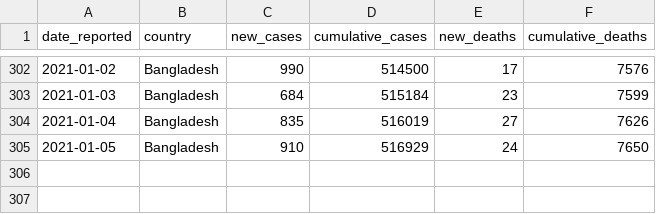
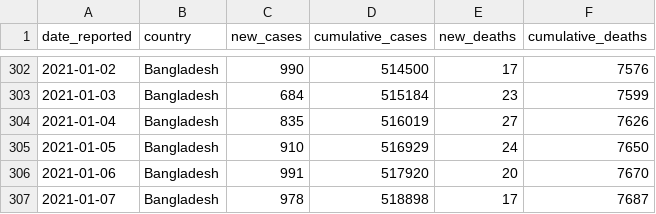
Before and after one commit to rezw4n/Bangladesh_Covid-19_Cases, a CSV file: Data/bd_daily_cases.csv, drawn as a sheet; only a part is shown, gaps mark what is left out.

Commit message:
Update data 01/08/2020 12:22 A.M.

```diff
--- a/Data/bd_daily_cases.csv
+++ b/Data/bd_daily_cases.csv
@@ -305 +305,3 @@ date_reported,country,new_cases,cumulative_cases,new_deaths,cumulative_deaths
 2021-01-05,Bangladesh,910,516929,24,7650
+2021-01-06,Bangladesh,991,517920,20,7670
+2021-01-07,Bangladesh,978,518898,17,7687
```
Also changed, not shown: 1 other file.
